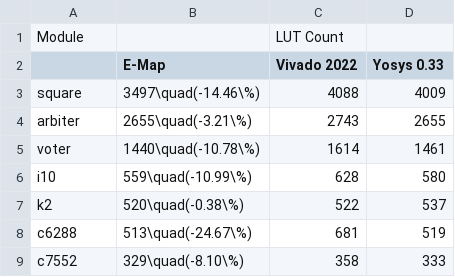
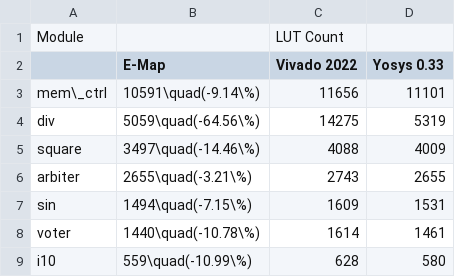
Before and after one commit to matth2k/eqmap, a CSV file: asplos/data/results.csv, drawn as a sheet; only a part is shown; the shorter side is filled out with more unchanged rows.

Commit message:
update results

```diff
--- a/asplos/data/results.csv
+++ b/asplos/data/results.csv
@@ -2,4 +2,7 @@ Module,,LUT Count,
 ,E-Map,Vivado 2022,Yosys 0.33
+mem\_ctrl,10591\quad(-9.14\%),11656,11101
+div,5059\quad(-64.56\%),14275,5319
 square,3497\quad(-14.46\%),4088,4009
 arbiter,2655\quad(-3.21\%),2743,2655
+sin,1494\quad(-7.15\%),1609,1531
 voter,1440\quad(-10.78\%),1614,1461
```
Also changed, not shown: 1 other file.
